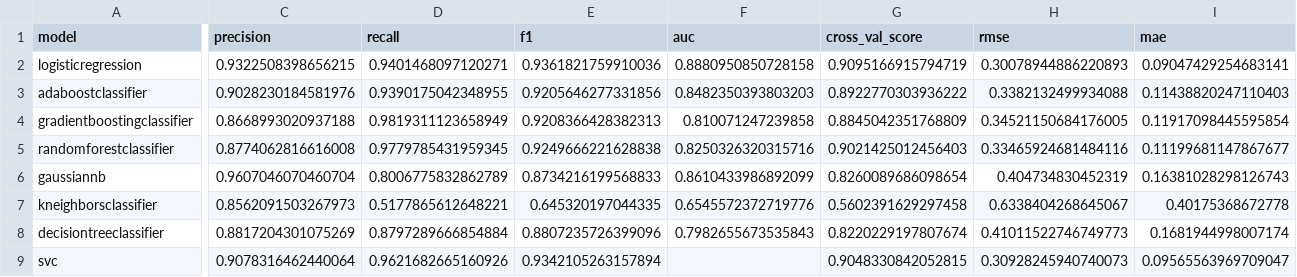
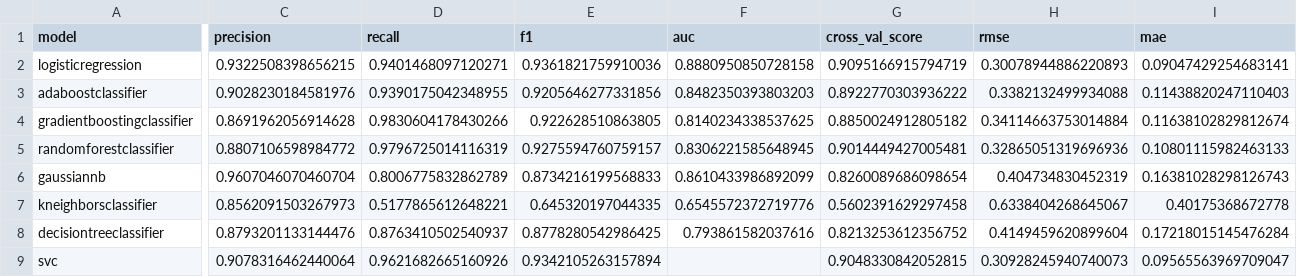
Before and after one commit to grahamwaters/Reddit-NLP-Analysis, a CSV file: data/master_results_dataframe.csv, drawn as a sheet; only a part is shown, gaps mark what is left out; the diff covers the shown part only; the diff names each change by its address in the sheet, - before the commit and + after, or states it on an @@ line.

```diff
--- a/data/master_results_dataframe.csv
+++ b/data/master_results_dataframe.csv
-C4 (precision): 0.8668993020937188
+C4 (precision): 0.8691962056914628
-D4 (recall): 0.9819311123658949
+D4 (recall): 0.9830604178430266
-E4 (f1): 0.9208366428382313
+E4 (f1): 0.922628510863805
-F4 (auc): 0.810071247239858
+F4 (auc): 0.8140234338537625
-G4 (cross_val_score): 0.8845042351768809
+G4 (cross_val_score): 0.8850024912805182
-H4 (rmse): 0.34521150684176005
+H4 (rmse): 0.34114663753014884
-I4 (mae): 0.11917098445595854
+I4 (mae): 0.11638102829812674
-C5 (precision): 0.8774062816616008
+C5 (precision): 0.8807106598984772
-D5 (recall): 0.9779785431959345
+D5 (recall): 0.9796725014116319
-E5 (f1): 0.9249666221628838
+E5 (f1): 0.9275594760759157
-F5 (auc): 0.8250326320315716
+F5 (auc): 0.8306221585648945
-G5 (cross_val_score): 0.9021425012456403
+G5 (cross_val_score): 0.9014449427005481
-H5 (rmse): 0.33465924681484116
+H5 (rmse): 0.32865051319696936
-I5 (mae): 0.11199681147867677
+I5 (mae): 0.10801115982463133
-C8 (precision): 0.8817204301075269
+C8 (precision): 0.8793201133144476
-D8 (recall): 0.8797289666854884
+D8 (recall): 0.8763410502540937
-E8 (f1): 0.8807235726399096
+E8 (f1): 0.8778280542986425
-F8 (auc): 0.7982655673535843
+F8 (auc): 0.793861582037616
-G8 (cross_val_score): 0.8220229197807674
+G8 (cross_val_score): 0.8213253612356752
-H8 (rmse): 0.41011522746749773
+H8 (rmse): 0.4149459620899604
-I8 (mae): 0.1681944998007174
+I8 (mae): 0.17218015145476284
```
Also changed, not shown: 15 edited cells elsewhere in this file, 24 other files.
